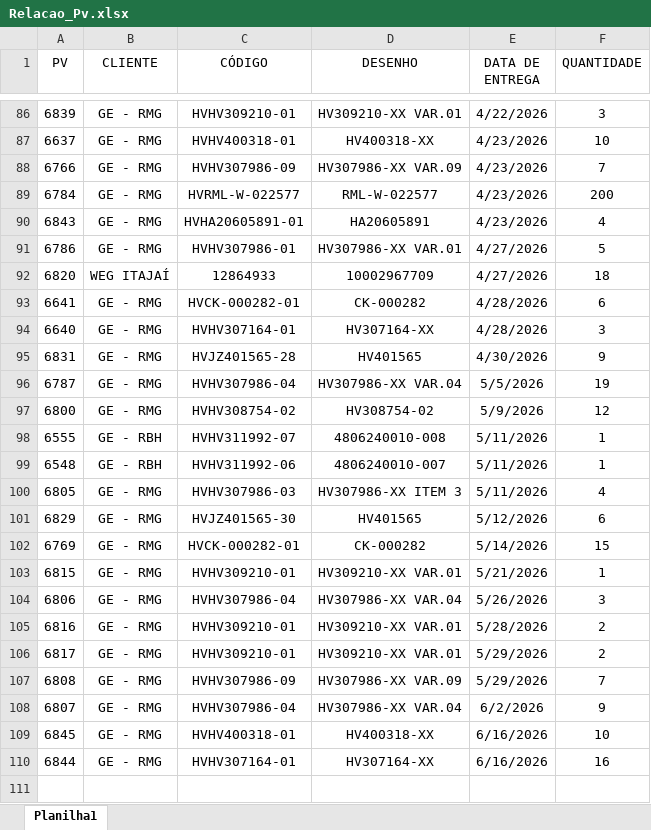
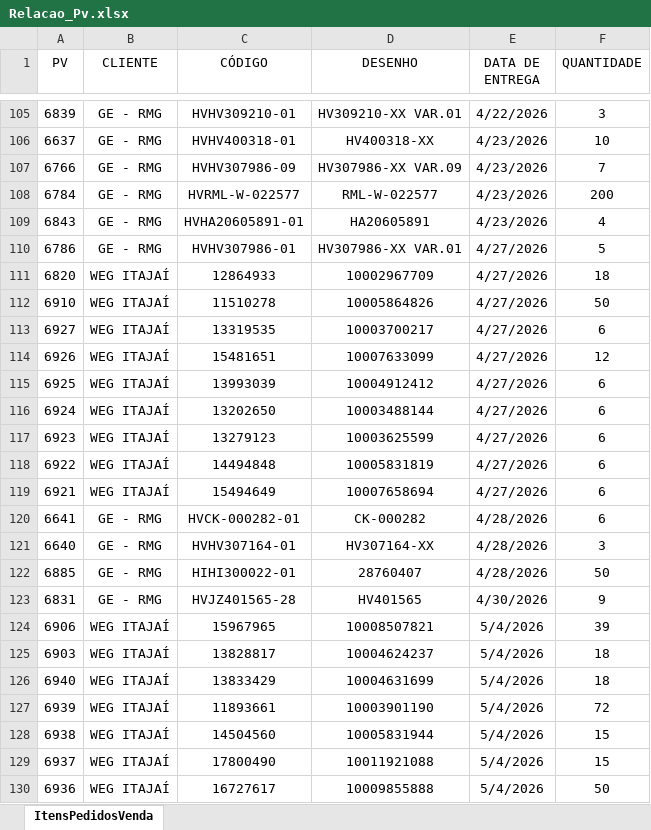
Before and after one commit to eluz7777-hue/aps-producao, an Excel workbook: Relacao_Pv.xlsx, sheet ItensPedidosVenda, drawn as a sheet; only a part is shown, gaps mark what is left out; the shorter side is filled out with more unchanged rows; values as stored, in another font and other column widths than the file's, no borders; the diff covers the shown part only; the diff names each change by its address in the sheet, - before the commit and + after, or states it on an @@ line.

```diff
--- a/Relacao_Pv.xlsx (sheet ItensPedidosVenda)
+++ b/Relacao_Pv.xlsx (sheet ItensPedidosVenda)
-sheet tab: Planilha1
+sheet tab: ItensPedidosVenda
+row 112: 6910 | WEG ITAJAÍ | 11510278 | 10005864826 | 4/27/2026 | 50
+row 113: 6927 | WEG ITAJAÍ | 13319535 | 10003700217 | 4/27/2026 | 6
+row 114: 6926 | WEG ITAJAÍ | 15481651 | 10007633099 | 4/27/2026 | 12
+row 115: 6925 | WEG ITAJAÍ | 13993039 | 10004912412 | 4/27/2026 | 6
+row 116: 6924 | WEG ITAJAÍ | 13202650 | 10003488144 | 4/27/2026 | 6
+row 117: 6923 | WEG ITAJAÍ | 13279123 | 10003625599 | 4/27/2026 | 6
+row 118: 6922 | WEG ITAJAÍ | 14494848 | 10005831819 | 4/27/2026 | 6
+row 119: 6921 | WEG ITAJAÍ | 15494649 | 10007658694 | 4/27/2026 | 6
+row 122: 6885 | GE - RMG | HIHI300022-01 | 28760407 | 4/28/2026 | 50
+row 124: 6906 | WEG ITAJAÍ | 15967965 | 10008507821 | 5/4/2026 | 39
+row 125: 6903 | WEG ITAJAÍ | 13828817 | 10004624237 | 5/4/2026 | 18
+row 126: 6940 | WEG ITAJAÍ | 13833429 | 10004631699 | 5/4/2026 | 18
+row 127: 6939 | WEG ITAJAÍ | 11893661 | 10003901190 | 5/4/2026 | 72
+row 128: 6938 | WEG ITAJAÍ | 14504560 | 10005831944 | 5/4/2026 | 15
+row 129: 6937 | WEG ITAJAÍ | 17800490 | 10011921088 | 5/4/2026 | 15
+row 130: 6936 | WEG ITAJAÍ | 16727617 | 10009855888 | 5/4/2026 | 50
```
Also changed, not shown: 47 added rows elsewhere in this sheet, Processos_de_Fabricacao.xlsx, 2 other files.
